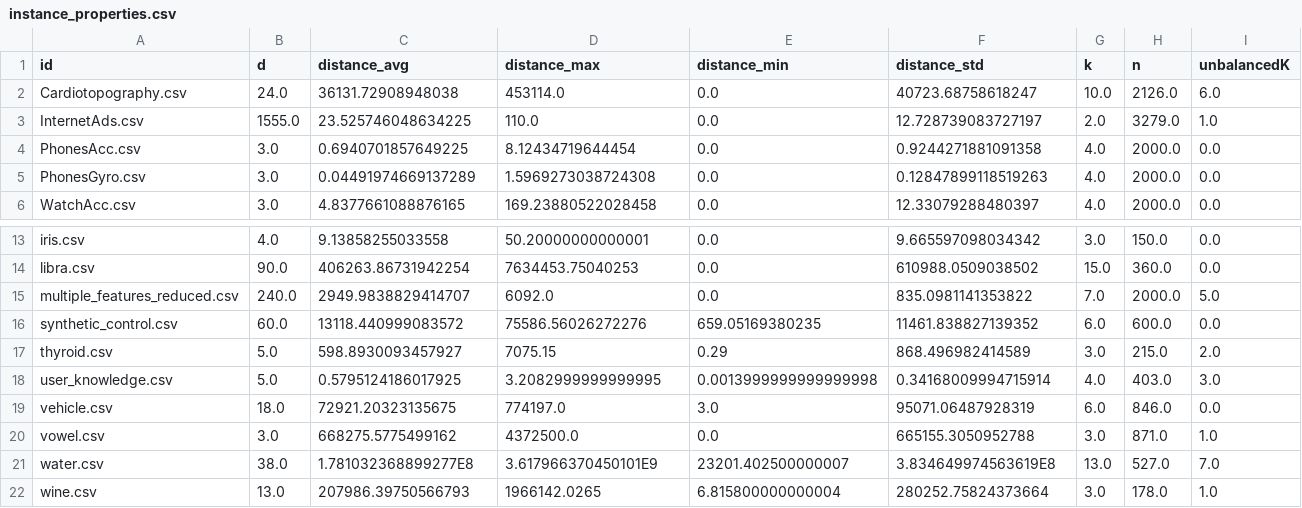
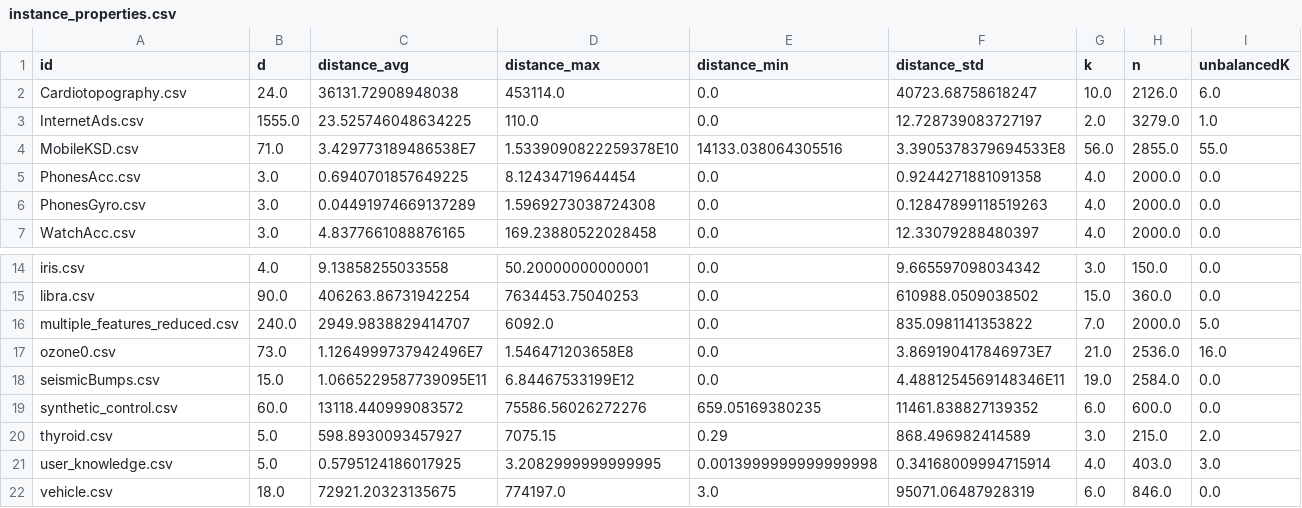
Before and after one commit to rmartinsanta/ac-BMSSC, a CSV file: instance_properties.csv, drawn as a sheet; only a part is shown, gaps mark what is left out; the shorter side is filled out with more unchanged rows; the diff names each change by its address in the sheet, - before the commit and + after, or states it on an @@ line.

```diff
--- a/instance_properties.csv
+++ b/instance_properties.csv
+row 4: MobileKSD.csv | 71.0 | 3.429773189486538E7 | 1.5339090822259378E10 | 14133.038064305516 | 3.3905378379694533E8 | 56.0 | 2855.0 | 55.0
+row 17: ozone0.csv | 73.0 | 1.1264999737942496E7 | 1.546471203658E8 | 0.0 | 3.869190417846973E7 | 21.0 | 2536.0 | 16.0
+row 18: seismicBumps.csv | 15.0 | 1.0665229587739095E11 | 6.84467533199E12 | 0.0 | 4.4881254569148346E11 | 19.0 | 2584.0 | 0.0
```
Also changed, not shown: 6 other files.
